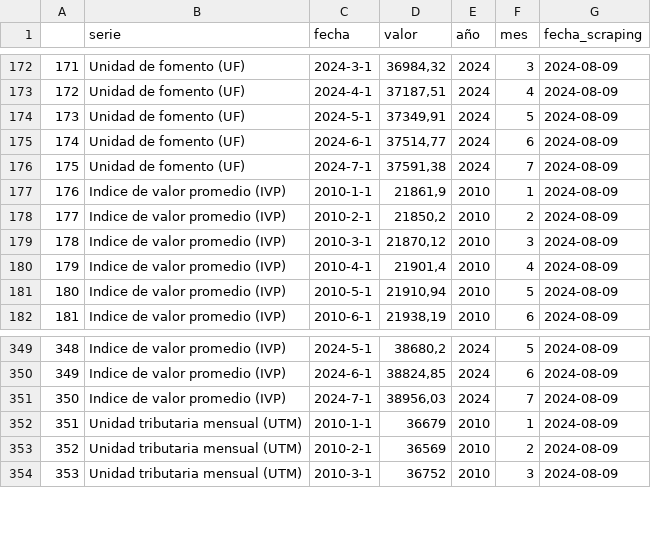
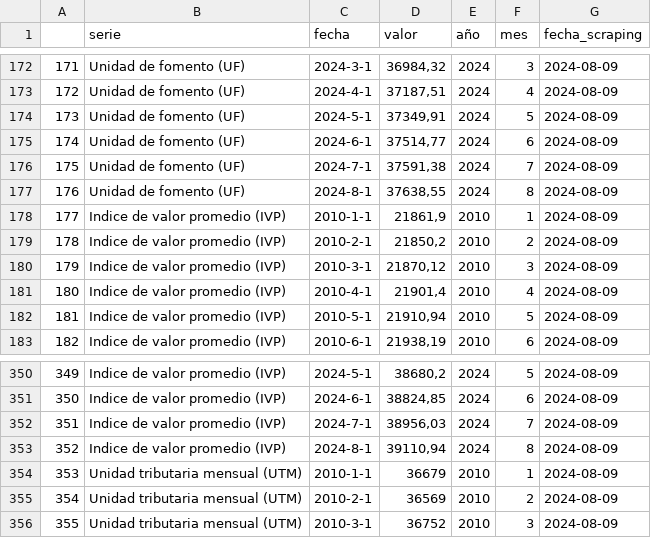
Before and after one commit to cesar-medina-uv/economia_chile, a CSV file: app/datos/uf.csv, drawn as a sheet; only a part is shown, gaps mark what is left out; addresses are those after the commit; the diff names each change by its address in the sheet, - before the commit and + after, or states it on an @@ line.

```diff
--- a/app/datos/uf.csv
+++ b/app/datos/uf.csv
+row 177: 176 | Unidad de fomento (UF) | 2024-8-1 | 37638,55 | 2024 | 8 | 2024-08-09
@@ column A renumbered from row 178 down @@
+row 353: 352 | Indice de valor promedio (IVP) | 2024-8-1 | 39110,94 | 2024 | 8 | 2024-08-09
```
Also changed, not shown: app/datos/datos_economia_chile.csv.
